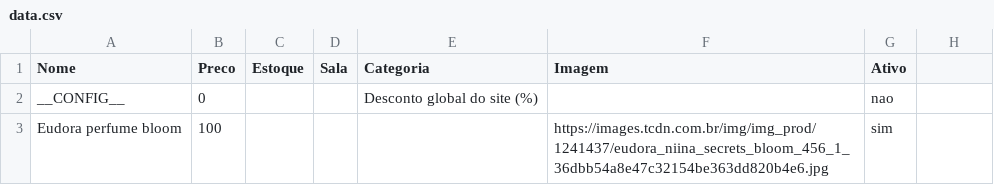
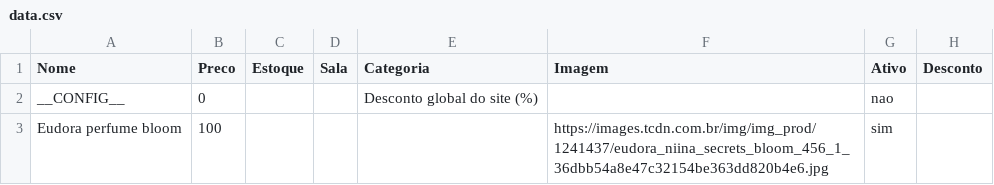
Before and after one commit to lojinhadd/loja-marcia, a CSV file: data.csv, drawn as a sheet.

Commit message:
Auto-sync: planilha atualizada

```diff
--- a/data.csv
+++ b/data.csv
@@ -1,2 +1,2 @@
-Nome,Preco,Estoque,Sala,Categoria,Imagem,Ativo,
+Nome,Preco,Estoque,Sala,Categoria,Imagem,Ativo,Desconto
 __CONFIG__,0,,,Desconto global do site (%),,nao,
```
